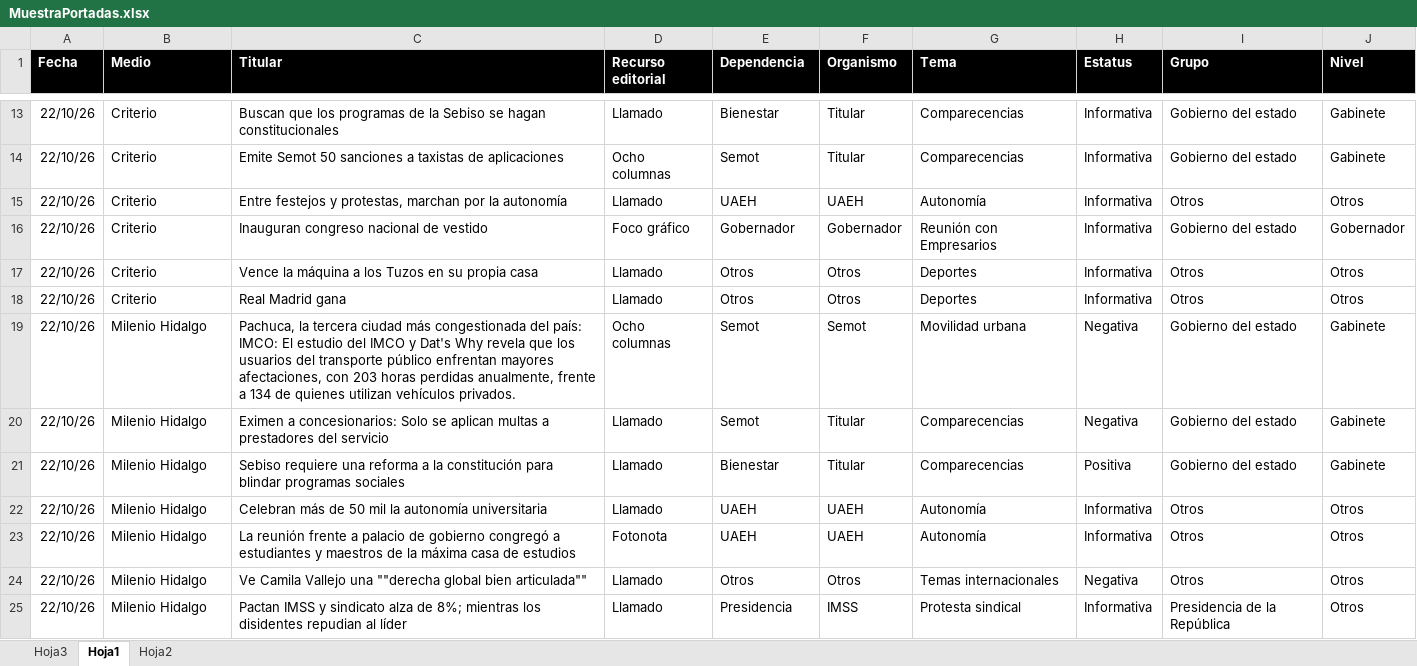
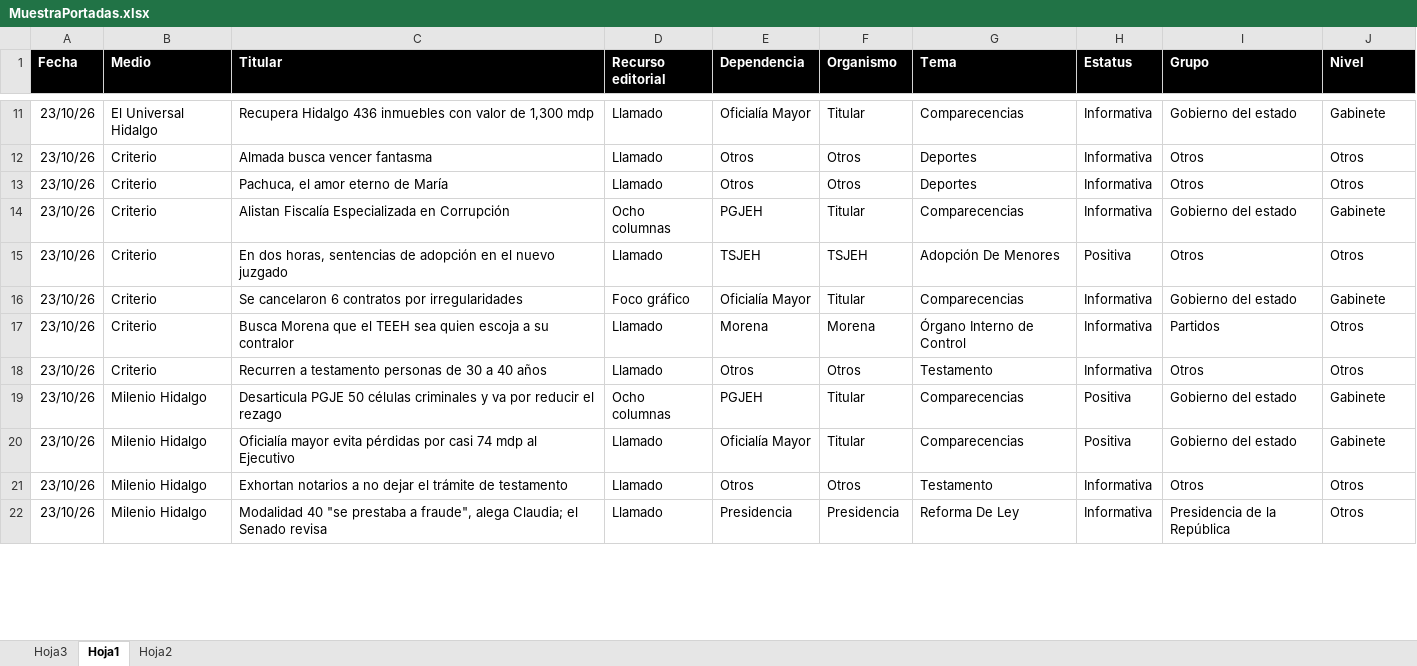
Before and after one commit to thelonious9/Reporteportadas, an Excel workbook: MuestraPortadas.xlsx, sheet Hoja1, drawn as a sheet; only a part is shown, gaps mark what is left out; values as stored, in another font and other column widths than the file's, no borders; conditional formats and table styles not drawn; removed rows and columns are numbered as before the commit, all else as after; the diff covers the shown part only; the diff names each change by its address in the sheet, - before the commit and + after, or states it on an @@ line.

```diff
--- a/MuestraPortadas.xlsx (sheet Hoja1)
+++ b/MuestraPortadas.xlsx (sheet Hoja1)
-A11 (Fecha): 22/10/26
+A11 (Fecha): 23/10/26
-B11 (Medio): Criterio
+B11 (Medio): El Universal Hidalgo
-C11 (Titular): Buscan que los programas de la Sebiso se hagan constitucionales
+C11 (Titular): Recupera Hidalgo 436 inmuebles con valor de 1,300 mdp
-E11 (Dependencia): Bienestar
+E11 (Dependencia): Oficialía Mayor
-row 14: 22/10/26 | Criterio | Emite Semot 50 sanciones a taxistas de aplicaciones | Ocho columnas | Semot | Titular | Comparecencias | Informativa | Gobierno del estado | Gabinete
-row 15: 22/10/26 | Criterio | Entre festejos y protestas, marchan por la autonomía | Llamado | UAEH | UAEH | Autonomía | Informativa | Otros | Otros
-row 16: 22/10/26 | Criterio | Inauguran congreso nacional de vestido | Foco gráfico | Gobernador | Gobernador | Reunión con Empresarios | Informativa | Gobierno del estado | Gobernador
-A12:A13 (Fecha): 22/10/26
+A12:A13 (Fecha): 23/10/26
-C12 (Titular): Vence la máquina a los Tuzos en su propia casa
+C12 (Titular): Almada busca vencer fantasma
-C13 (Titular): Real Madrid gana
+C13 (Titular): Pachuca, el amor eterno de María
-row 19: 22/10/26 | Milenio Hidalgo | Pachuca, la tercera ciudad más congestionada del país: IMCO: El estudio del IMCO y Dat's Why revela que los usuarios del transporte público enfrentan mayores afectaciones, con 203 horas perdidas anualmente, frente a 134 de quienes utilizan vehículos privados. | Ocho columnas | Semot | Semot | Movilidad urbana | Negativa | Gobierno del estado | Gabinete
+row 14: 23/10/26 | Criterio | Alistan Fiscalía Especializada en Corrupción | Ocho columnas | PGJEH | Titular | Comparecencias | Informativa | Gobierno del estado | Gabinete
+row 15: 23/10/26 | Criterio | En dos horas, sentencias de adopción en el nuevo juzgado | Llamado | TSJEH | TSJEH | Adopción De Menores | Positiva | Otros | Otros
+row 16: 23/10/26 | Criterio | Se cancelaron 6 contratos por irregularidades | Foco gráfico | Oficialía Mayor | Titular | Comparecencias | Informativa | Gobierno del estado | Gabinete
+row 17: 23/10/26 | Criterio | Busca Morena que el TEEH sea quien escoja a su contralor | Llamado | Morena | Morena | Órgano Interno de Control | Informativa | Partidos | Otros
+row 18: 23/10/26 | Criterio | Recurren a testamento personas de 30 a 40 años | Llamado | Otros | Otros | Testamento | Informativa | Otros | Otros
-A19:A20 (Fecha): 22/10/26
+A19:A20 (Fecha): 23/10/26
-C19 (Titular): Eximen a concesionarios: Solo se aplican multas a prestadores del servicio
+C19 (Titular): Desarticula PGJE 50 células criminales y va por reducir el rezago
-D19 (Recurso editorial): Llamado
+D19 (Recurso editorial): Ocho columnas
-E19 (Dependencia): Semot
+E19 (Dependencia): PGJEH
-H19 (Estatus): Negativa
+H19 (Estatus): Positiva
-C20 (Titular): Sebiso requiere una reforma a la constitución para blindar programas sociales
+C20 (Titular): Oficialía mayor evita pérdidas por casi 74 mdp al Ejecutivo
-E20 (Dependencia): Bienestar
+E20 (Dependencia): Oficialía Mayor
-row 22: 22/10/26 | Milenio Hidalgo | Celebran más de 50 mil la autonomía universitaria | Llamado | UAEH | UAEH | Autonomía | Informativa | Otros | Otros
-row 23: 22/10/26 | Milenio Hidalgo | La reunión frente a palacio de gobierno congregó a estudiantes y maestros de la máxima casa de estudios | Fotonota | UAEH | UAEH | Autonomía | Informativa | Otros | Otros
-A21:A22 (Fecha): 22/10/26
+A21:A22 (Fecha): 23/10/26
-C21 (Titular): Ve Camila Vallejo una ""derecha global bien articulada""
+C21 (Titular): Exhortan notarios a no dejar el trámite de testamento
-G21 (Tema): Temas internacionales
+G21 (Tema): Testamento
-H21 (Estatus): Negativa
+H21 (Estatus): Informativa
-C22 (Titular): Pactan IMSS y sindicato alza de 8%; mientras los disidentes repudian al líder
+C22 (Titular): Modalidad 40 "se prestaba a fraude", alega Claudia; el Senado revisa
-F22 (Organismo): IMSS
+F22 (Organismo): Presidencia
-G22 (Tema): Protesta sindical
+G22 (Tema): Reforma De Ley
```
Also changed, not shown: 28 added rows, 25 removed rows and 98 edited cells elsewhere in this sheet.
